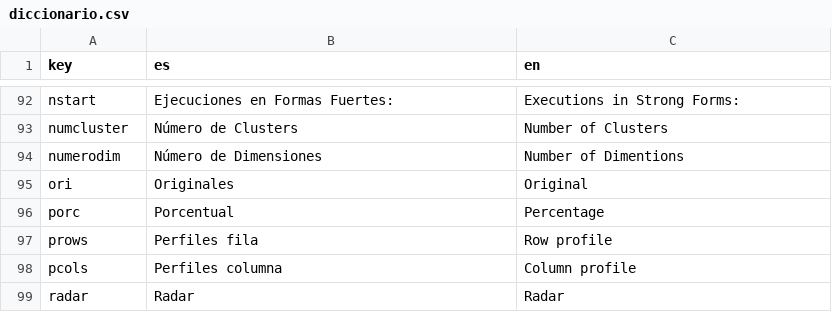
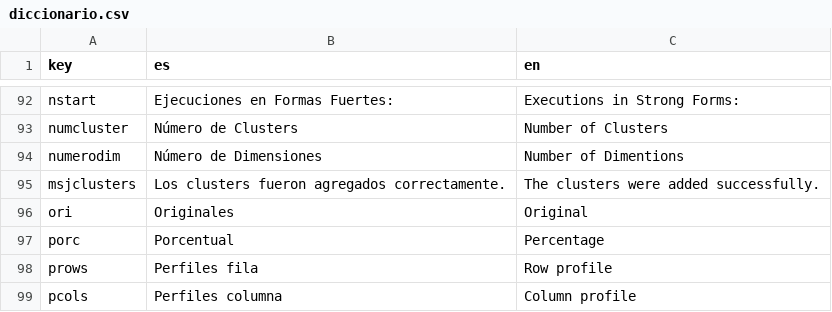
Before and after one commit to PROMiDAT/discoveR, a CSV file: inst/app/lang/diccionario.csv, drawn as a sheet; only a part is shown, gaps mark what is left out; the shorter side is filled out with more unchanged rows; the diff names each change by its address in the sheet, - before the commit and + after, or states it on an @@ line.

Commit message:
Versión 3.1.4
Se corrige error que no permitía agregar clusters a la tabla de datos.

```diff
--- a/inst/app/lang/diccionario.csv
+++ b/inst/app/lang/diccionario.csv
+row 95: msjclusters | Los clusters fueron agregados correctamente. | The clusters were added successfully.
```
Also changed, not shown: 9 other files.
